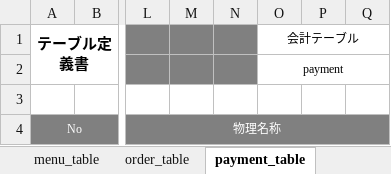
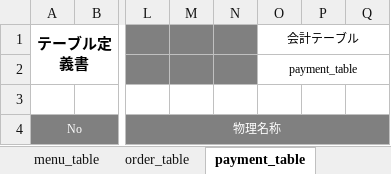
Before and after one commit to satotodob/D_Group_project, an Excel workbook: 設計書類_レビュー前/テーブル定義書.xlsx, sheet payment_table, drawn as a sheet; only a part is shown, gaps mark what is left out; values as stored, in another font and other column widths than the file's, no borders; the diff names each change by its address in the sheet, - before the commit and + after, or states it on an @@ line.

```diff
--- a/設計書類_レビュー前/テーブル定義書.xlsx (sheet payment_table)
+++ b/設計書類_レビュー前/テーブル定義書.xlsx (sheet payment_table)
-O2 (会計テーブル): payment
+O2 (会計テーブル): payment_table
```
Also changed, not shown: sheet user_table, sheet order_table, sheet menu_table.
